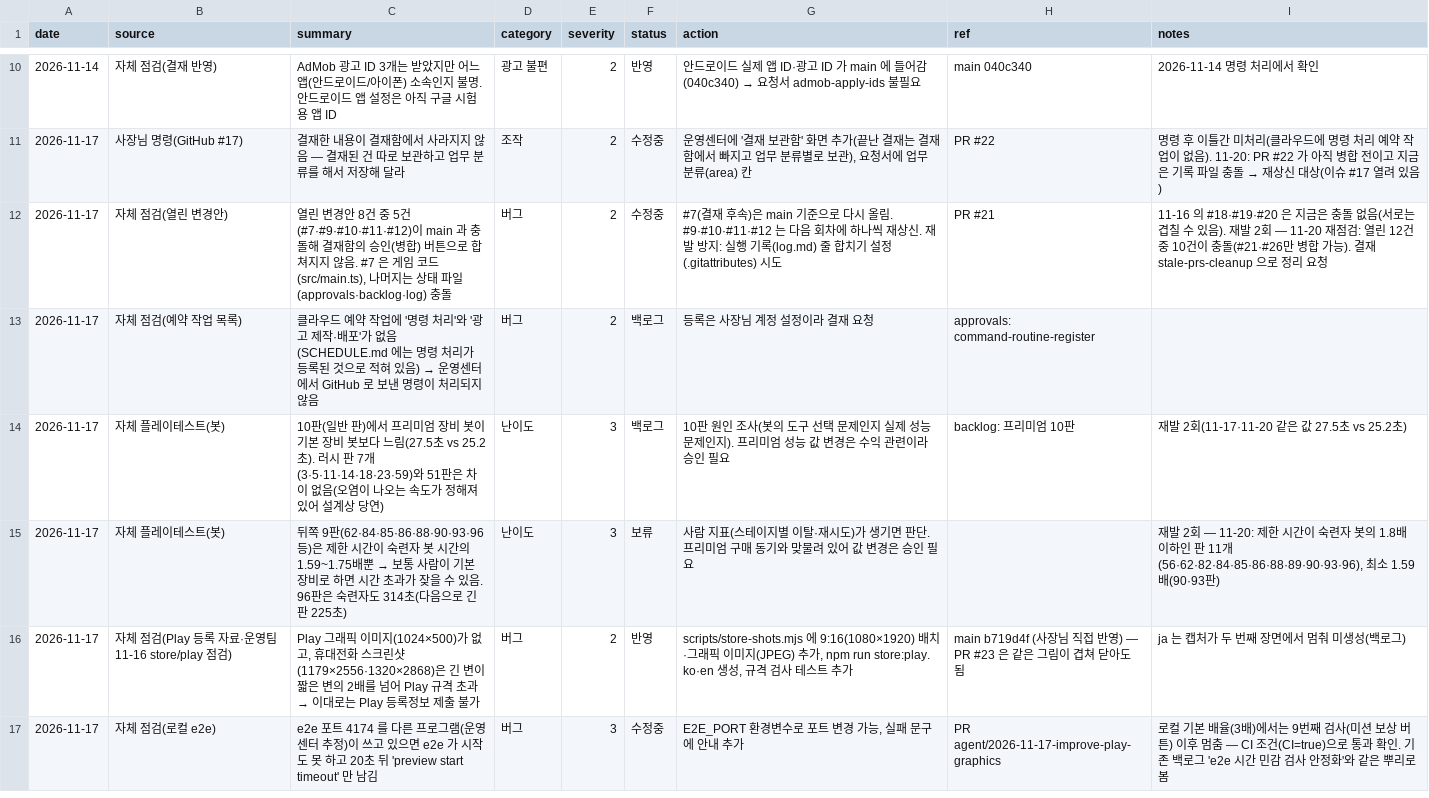
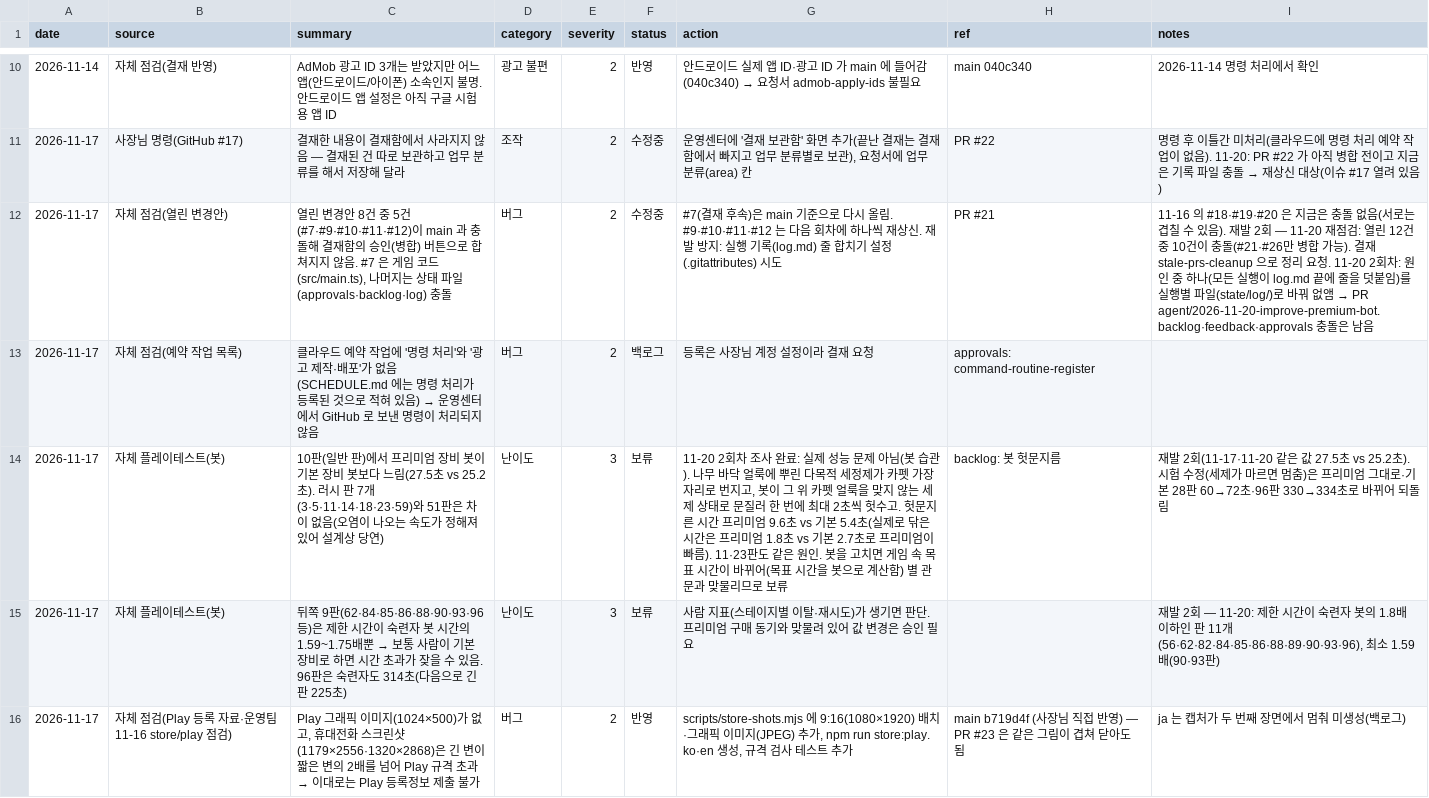
Before and after one commit to parksang-jun/Cleaningday, a CSV file: ops/agent/state/feedback.csv, drawn as a sheet; only a part is shown, gaps mark what is left out; the shorter side is filled out with more unchanged rows.

```diff
--- a/ops/agent/state/feedback.csv
+++ b/ops/agent/state/feedback.csv
@@ -11,5 +11,5 @@ date,source,summary,category,severity,status,action,ref,notes
 2026-11-17,사장님 명령(GitHub #17),결재한 내용이 결재함에서 사라지지 않음 — 결재된 건 따로 보관하고 업무 분류를 해서 저장해 달라,조작,2,수정중,"운영센터에 '결재 보관함' 화면 추가(끝난 결재는 결재함에서 빠지고 업무 분류별로 보관), 요청서에 업무 분류(area) 칸",PR #22,명령 후 이틀간 미처리(클라우드에 명령 처리 예약 작업이 없음). 11-20: PR #22 가 아직 병합 전이고 지금은 기록 파일 충돌 → 재상신 대상(이슈 #17 열려 있음)
-2026-11-17,자체 점검(열린 변경안),"열린 변경안 8건 중 5건(#7·#9·#10·#11·#12)이 main 과 충돌해 결재함의 승인(병합) 버튼으로 합쳐지지 않음. #7 은 게임 코드(src/main.ts), 나머지는 상태 파일(approvals·backlog·log) 충돌",버그,2,수정중,#7(결재 후속)은 main 기준으로 다시 올림. #9·#10·#11·#12 는 다음 회차에 하나씩 재상신. 재발 방지: 실행 기록(log.md) 줄 합치기 설정(.gitattributes) 시도,PR #21,11-16 의 #18·#19·#20 은 지금은 충돌 없음(서로는 겹칠 수 있음). 재발 2회 — 11-20 재점검: 열린 12건 중 10건이 충돌(#21·#26만 병합 가능). 결재 stale-prs-cleanup 으로 정리 요청
+2026-11-17,자체 점검(열린 변경안),"열린 변경안 8건 중 5건(#7·#9·#10·#11·#12)이 main 과 충돌해 결재함의 승인(병합) 버튼으로 합쳐지지 않음. #7 은 게임 코드(src/main.ts), 나머지는 상태 파일(approvals·backlog·log) 충돌",버그,2,수정중,#7(결재 후속)은 main 기준으로 다시 올림. #9·#10·#11·#12 는 다음 회차에 하나씩 재상신. 재발 방지: 실행 기록(log.md) 줄 합치기 설정(.gitattributes) 시도,PR #21,11-16 의 #18·#19·#20 은 지금은 충돌 없음(서로는 겹칠 수 있음). 재발 2회 — 11-20 재점검: 열린 12건 중 10건이 충돌(#21·#26만 병합 가능). 결재 stale-prs-cleanup 으로 정리 요청. 11-20 2회차: 원인 중 하나(모든 실행이 log.md 끝에 줄을 덧붙임)를 실행별 파일(state/log/)로 바꿔 없앰 → PR agent/2026-11-20-improve-premium-bot. backlog·feedback·approvals 충돌은 남음
 2026-11-17,자체 점검(예약 작업 목록),클라우드 예약 작업에 '명령 처리'와 '광고 제작·배포'가 없음(SCHEDULE.md 에는 명령 처리가 등록된 것으로 적혀 있음) → 운영센터에서 GitHub 로 보낸 명령이 처리되지 않음,버그,2,백로그,등록은 사장님 계정 설정이라 결재 요청,approvals: command-routine-register,
-2026-11-17,자체 플레이테스트(봇),10판(일반 판)에서 프리미엄 장비 봇이 기본 장비 봇보다 느림(27.5초 vs 25.2초). 러시 판 7개(3·5·11·14·18·23·59)와 51판은 차이 없음(오염이 나오는 속도가 정해져 있어 설계상 당연),난이도,3,백로그,10판 원인 조사(봇의 도구 선택 문제인지 실제 성능 문제인지). 프리미엄 성능 값 변경은 수익 관련이라 승인 필요,backlog: 프리미엄 10판,재발 2회(11-17·11-20 같은 값 27.5초 vs 25.2초)
+2026-11-17,자체 플레이테스트(봇),10판(일반 판)에서 프리미엄 장비 봇이 기본 장비 봇보다 느림(27.5초 vs 25.2초). 러시 판 7개(3·5·11·14·18·23·59)와 51판은 차이 없음(오염이 나오는 속도가 정해져 있어 설계상 당연),난이도,3,보류,"11-20 2회차 조사 완료: 실제 성능 문제 아님(봇 습관). 나무 바닥 얼룩에 뿌린 다목적 세정제가 카펫 가장자리로 번지고, 봇이 그 위 카펫 얼룩을 맞지 않는 세제 상태로 문질러 한 번에 최대 2초씩 헛수고. 헛문지른 시간 프리미엄 9.6초 vs 기본 5.4초(실제로 닦은 시간은 프리미엄 1.8초 vs 기본 2.7초로 프리미엄이 빠름). 11·23판도 같은 원인. 봇을 고치면 게임 속 목표 시간이 바뀌어(목표 시간을 봇으로 계산함) 별 관문과 맞물리므로 보류",backlog: 봇 헛문지름,재발 2회(11-17·11-20 같은 값 27.5초 vs 25.2초). 시험 수정(세제가 마르면 멈춤)은 프리미엄 그대로·기본 28판 60→72초·96판 330→334초로 바뀌어 되돌림
 2026-11-17,자체 플레이테스트(봇),뒤쪽 9판(62·84·85·86·88·90·93·96 등)은 제한 시간이 숙련자 봇 시간의 1.59~1.75배뿐 → 보통 사람이 기본 장비로 하면 시간 초과가 잦을 수 있음. 96판은 숙련자도 314초(다음으로 긴 판 225초),난이도,3,보류,사람 지표(스테이지별 이탈·재시도)가 생기면 판단. 프리미엄 구매 동기와 맞물려 있어 값 변경은 승인 필요,,"재발 2회 — 11-20: 제한 시간이 숙련자 봇의 1.8배 이하인 판 11개(56·62·82·84·85·86·88·89·90·93·96), 최소 1.59배(90·93판)"
```
Also changed, not shown: 3 other files.
